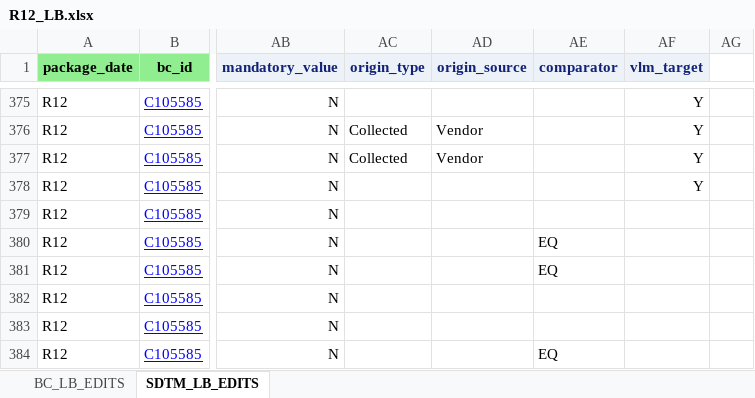
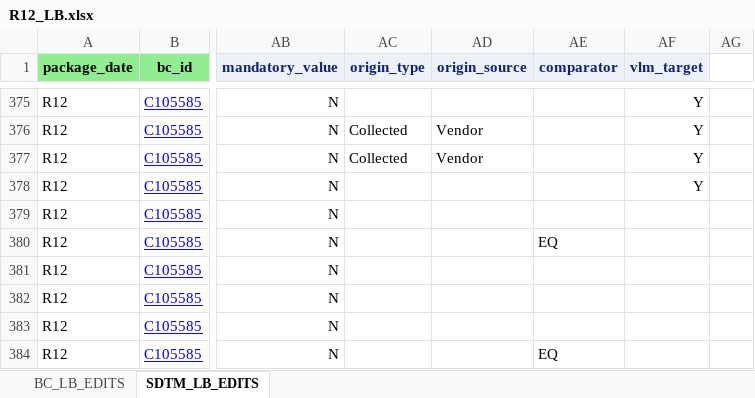
Before and after one commit to cdisc-org/COSMoS, an Excel workbook: curation/draft/package12/R12_LB.xlsx, sheet SDTM_LB_EDITS, drawn as a sheet; only a part is shown, gaps mark what is left out; values as stored, in another font and other column widths than the file's, no borders; the diff names each change by its address in the sheet, - before the commit and + after, or states it on an @@ line.

```diff
--- a/curation/draft/package12/R12_LB.xlsx (sheet SDTM_LB_EDITS)
+++ b/curation/draft/package12/R12_LB.xlsx (sheet SDTM_LB_EDITS)
-AE381 (comparator): EQ
+AE381 (comparator): (empty)
```
Also changed, not shown: curation/draft/package12/R12_BC_SDTM_QRS_APACHE.xlsx, 19 other files.
